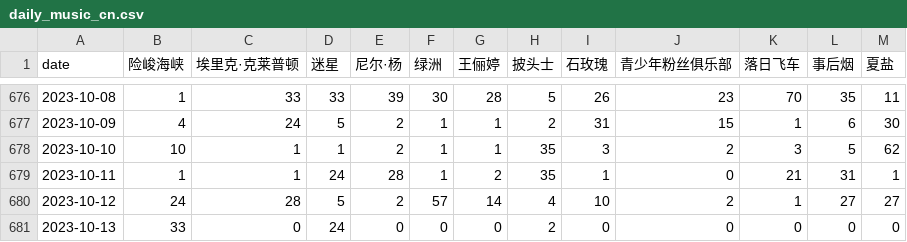
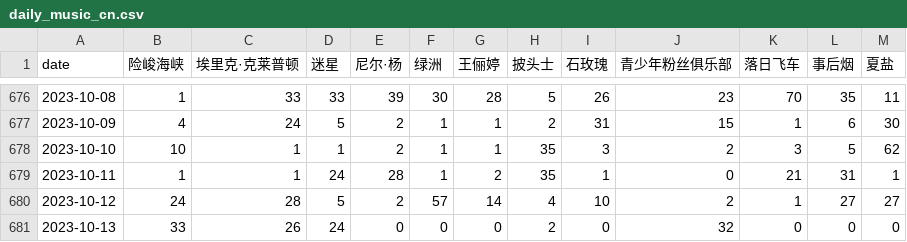
Before and after one commit to ScienisTmiaoT/trends, a CSV file: data/daily_music_cn.csv, drawn as a sheet; only a part is shown, gaps mark what is left out.

```diff
--- a/data/daily_music_cn.csv
+++ b/data/daily_music_cn.csv
@@ -680,2 +680,2 @@ date,险峻海峡,埃里克·克莱普顿,迷星,尼尔·杨,绿洲,王俪婷,
 2023-10-12,24,28,5,2,57,14,4,10,2,1,27,27
-2023-10-13,33,0,24,0,0,0,2,0,0,0,0,0
+2023-10-13,33,26,24,0,0,0,2,0,32,0,0,0
```
Also changed, not shown: data/daily_music_en.csv, data/monthly_music_cn.csv, 1 other file.
